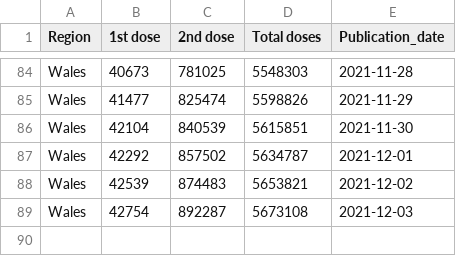
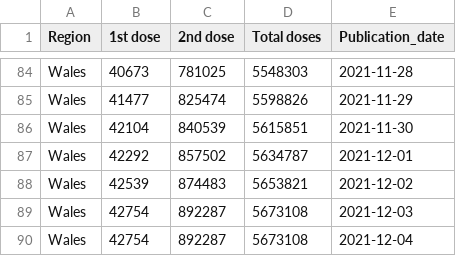
Before and after one commit to externality44/Automate-vaccine-briefing, a CSV file: data/wales_vaccine.csv, drawn as a sheet; only a part is shown, gaps mark what is left out; the diff names each change by its address in the sheet, - before the commit and + after, or states it on an @@ line.

```diff
--- a/data/wales_vaccine.csv
+++ b/data/wales_vaccine.csv
+row 90: Wales | 42754 | 892287 | 5673108 | 2021-12-04
```
Also changed, not shown: data/NI_vaccine.csv, data/scot_vaccine.csv.
